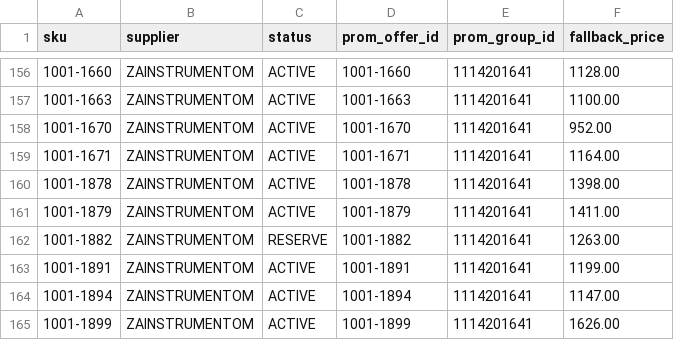
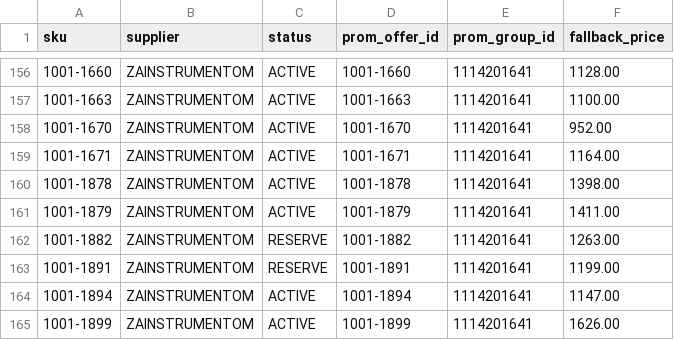
Before and after one commit to yuriimitiaiev-coder/talpa-golden1000-feed-prod, a CSV file: pool/catalog_pool_03.csv, drawn as a sheet; only a part is shown, gaps mark what is left out; the diff names each change by its address in the sheet, - before the commit and + after, or states it on an @@ line.

Commit message:
Batch test: reserve unavailable 1001-1891

```diff
--- a/pool/catalog_pool_03.csv
+++ b/pool/catalog_pool_03.csv
-C163 (status): ACTIVE
+C163 (status): RESERVE
```
